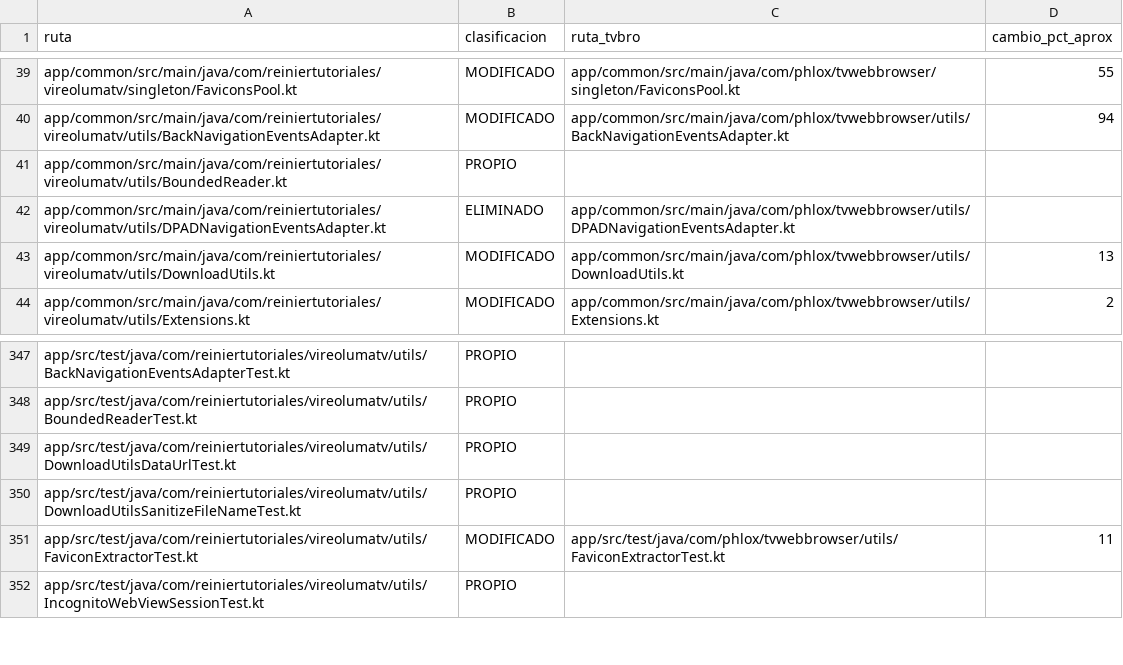
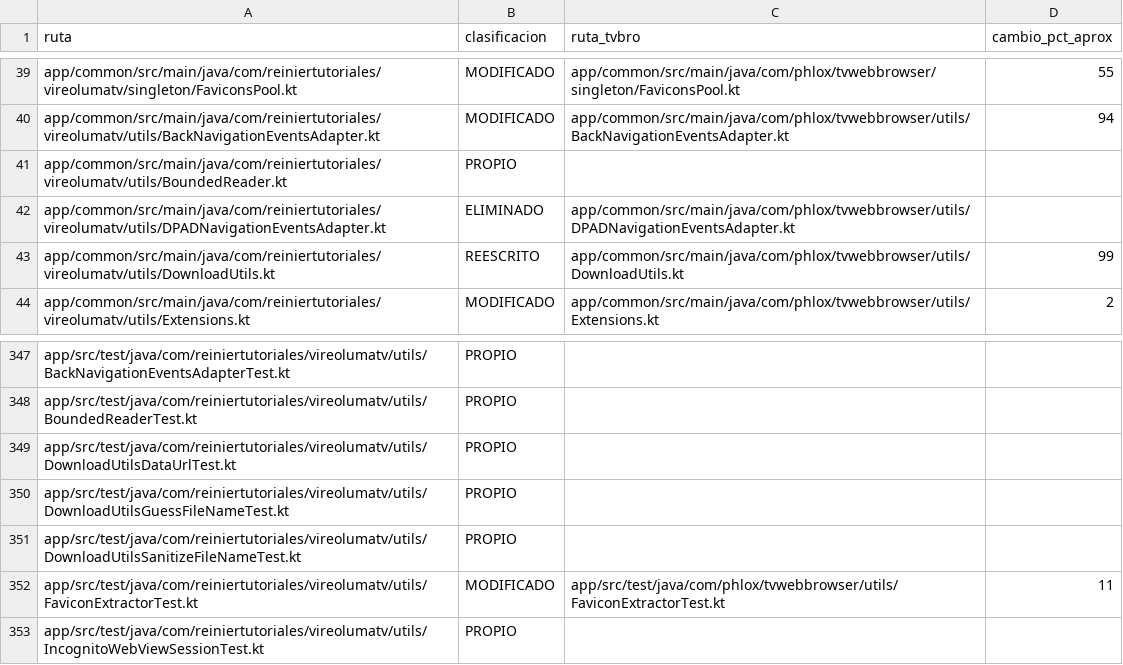
Before and after one commit to ReinierTutoriales/VireoLumaTV-browser, a TSV file: docs/audit/UPSTREAM_TVBRO_INVENTORY_REWRITE_20261027.tsv, drawn as a sheet; only a part is shown, gaps mark what is left out.

Commit message:
Write a new download file name parser
DownloadUtils.kt held MPL 2.0 code derived from AOSP's URLUtil. The
behavior is first fixed by DownloadUtilsGuessFileNameTest against that
code (address and query handling, generic names, quoted and escaped
names, path stripping, RFC 5987 names, extension and MIME rules), then
the file is replaced by a new implementation that passes the same
tests: Content-Disposition is tokenized by parameter instead of matched
with one regular expression, so an encoded filename* is now used even
when it comes before filename=, and a quoted ';' stays in the name.

NOTICE.md keeps the MPL/Apache record and source link for releases up to
v1.2.2, which contain the previous file.

Tests: DownloadUtilsGuessFileNameTest (new, including the order case
the old parser missed), the sanitize and data URL tests, full
testGenericDebugUnitTest and lintGenericDebug.

```diff
--- a/docs/audit/UPSTREAM_TVBRO_INVENTORY_REWRITE_20261027.tsv
+++ b/docs/audit/UPSTREAM_TVBRO_INVENTORY_REWRITE_20261027.tsv
@@ -42,3 +42,3 @@ app/common/src/main/java/com/reiniertutoriales/vireolumatv/utils/BoundedReader.k
 app/common/src/main/java/com/reiniertutoriales/vireolumatv/utils/DPADNavigationEventsAdapter.kt	ELIMINADO	app/common/src/main/java/com/phlox/tvwebbrowser/utils/DPADNavigationEventsAdapter.kt	
-app/common/src/main/java/com/reiniertutoriales/vireolumatv/utils/DownloadUtils.kt	MODIFICADO	app/common/src/main/java/com/phlox/tvwebbrowser/utils/DownloadUtils.kt	13
+app/common/src/main/java/com/reiniertutoriales/vireolumatv/utils/DownloadUtils.kt	REESCRITO	app/common/src/main/java/com/phlox/tvwebbrowser/utils/DownloadUtils.kt	99
 app/common/src/main/java/com/reiniertutoriales/vireolumatv/utils/Extensions.kt	MODIFICADO	app/common/src/main/java/com/phlox/tvwebbrowser/utils/Extensions.kt	2
@@ -349,2 +349,3 @@ app/src/test/java/com/reiniertutoriales/vireolumatv/utils/BoundedReaderTest.kt	P
 app/src/test/java/com/reiniertutoriales/vireolumatv/utils/DownloadUtilsDataUrlTest.kt	PROPIO		
+app/src/test/java/com/reiniertutoriales/vireolumatv/utils/DownloadUtilsGuessFileNameTest.kt	PROPIO
 app/src/test/java/com/reiniertutoriales/vireolumatv/utils/DownloadUtilsSanitizeFileNameTest.kt	PROPIO		
```
Also changed, not shown: 3 other files.
